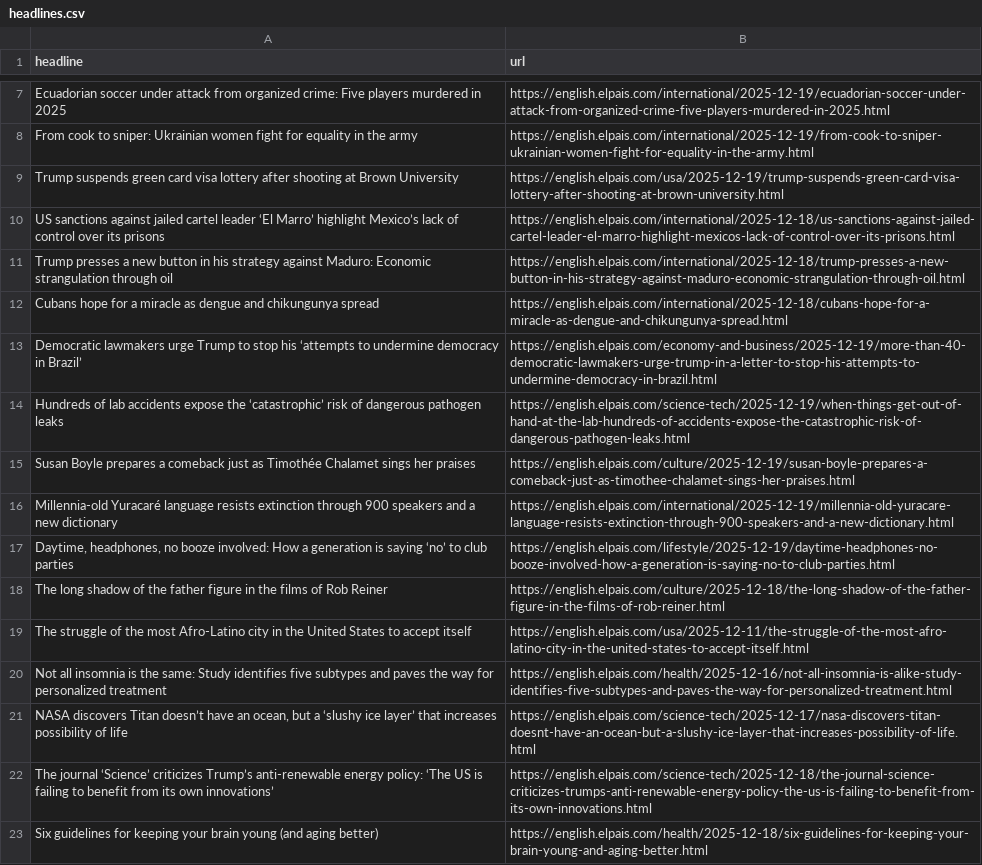
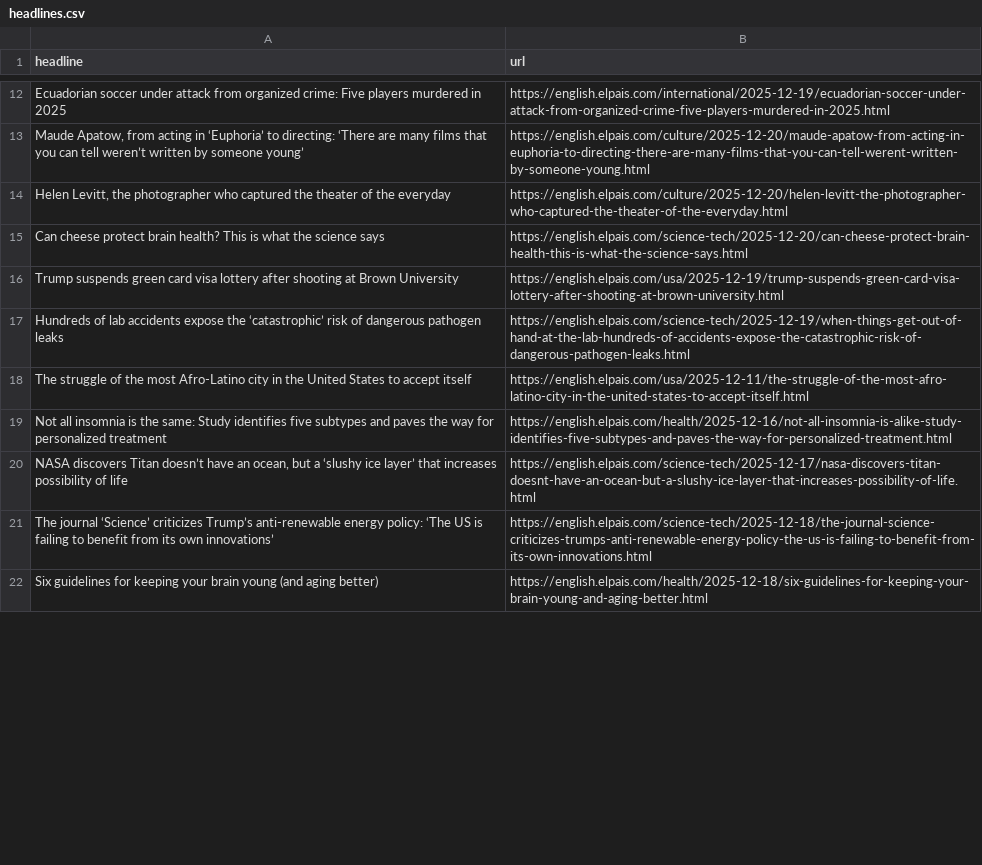
Before and after one commit to shivangibishnoi/github-autoscraper, a CSV file: headlines.csv, drawn as a sheet; only a part is shown, gaps mark what is left out; removed rows and columns are numbered as before the commit, all else as after; the diff covers the shown part only; the diff names each change by its address in the sheet, - before the commit and + after, or states it on an @@ line.

```diff
--- a/headlines.csv
+++ b/headlines.csv
-row 8: From cook to sniper: Ukrainian women fight for equality in the army | https://english.elpais.com/international/2025-12-19/from-cook-to-sniper-ukrainian-women-fight-for-equality-in-the-army.html
+row 13: Maude Apatow, from acting in ‘Euphoria’ to directing: ‘There are many films that you can tell weren’t written by someone young’ | https://english.elpais.com/culture/2025-12-20/maude-apatow-from-acting-in-euphoria-to-directing-there-are-many-films-that-you-can-tell-werent-written-by-someone-young.html
+row 14: Helen Levitt, the photographer who captured the theater of the everyday | https://english.elpais.com/culture/2025-12-20/helen-levitt-the-photographer-who-captured-the-theater-of-the-everyday.html
+row 15: Can cheese protect brain health? This is what the science says | https://english.elpais.com/science-tech/2025-12-20/can-cheese-protect-brain-health-this-is-what-the-science-says.html
-row 10: US sanctions against jailed cartel leader ‘El Marro’ highlight Mexico’s lack of control over its prisons | https://english.elpais.com/international/2025-12-18/us-sanctions-against-jailed-cartel-leader-el-marro-highlight-mexicos-lack-of-control-over-its-prisons.html
-row 11: Trump presses a new button in his strategy against Maduro: Economic strangulation through oil | https://english.elpais.com/international/2025-12-18/trump-presses-a-new-button-in-his-strategy-against-maduro-economic-strangulation-through-oil.html
-row 12: Cubans hope for a miracle as dengue and chikungunya spread | https://english.elpais.com/international/2025-12-18/cubans-hope-for-a-miracle-as-dengue-and-chikungunya-spread.html
-row 13: Democratic lawmakers urge Trump to stop his ‘attempts to undermine democracy in Brazil’ | https://english.elpais.com/economy-and-business/2025-12-19/more-than-40-democratic-lawmakers-urge-trump-in-a-letter-to-stop-his-attempts-to-undermine-democracy-in-brazil.html
@@ row 15 moved to row 38: Susan Boyle prepares a comeback just as … @@
-row 16: Millennia-old Yuracaré language resists extinction through 900 speakers and a new dictionary | https://english.elpais.com/international/2025-12-19/millennia-old-yuracare-language-resists-extinction-through-900-speakers-and-a-new-dictionary.html
@@ row 17 moved to row 33: Daytime, headphones, no booze involved: … @@
@@ row 18 moved to row 37: The long shadow of the father figure in … @@
```
Also changed, not shown: 6 added rows, 3 removed rows and 2 moved rows elsewhere in this file.
